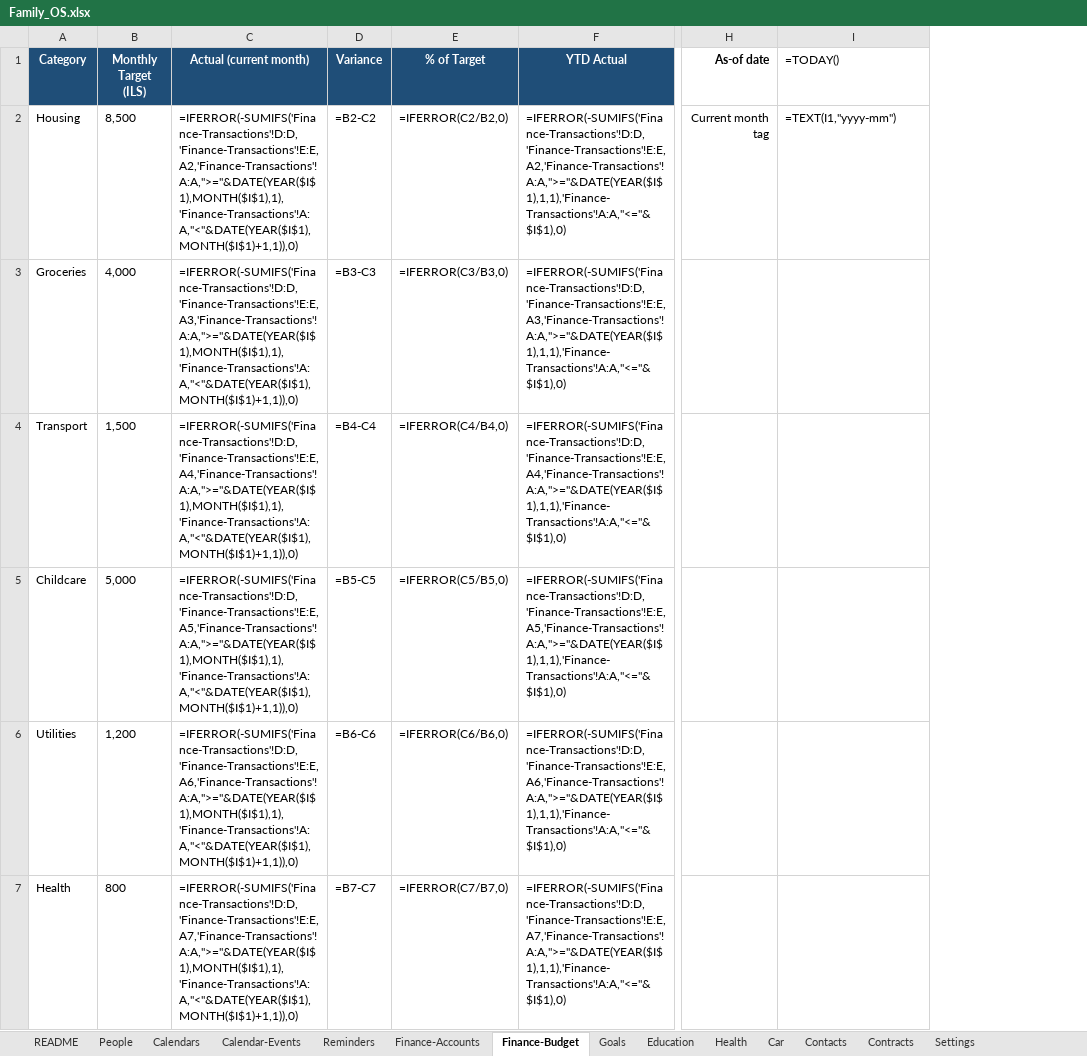
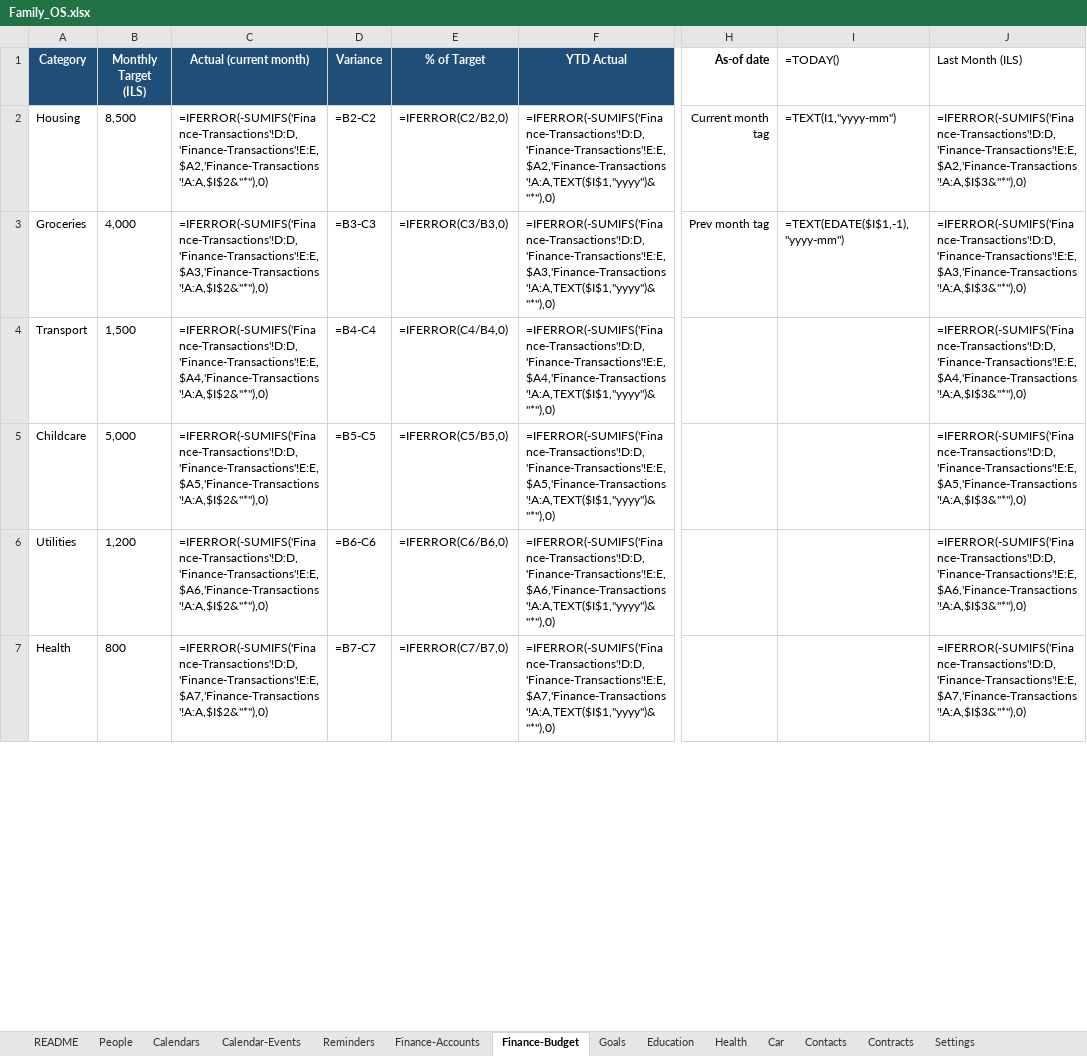
Before and after one commit to AdarGit008/Family-Inc, an Excel workbook: Family_OS.xlsx, sheet Finance-Budget, drawn as a sheet; only a part is shown, gaps mark what is left out; values as stored, in another font and other column widths than the file's, no borders; formulas without a stored value are shown as written; the diff covers the shown part only; the diff names each change by its address in the sheet, - before the commit and + after, or states it on an @@ line.

Commit message:
M6.4: finance categorizer + budget reconciliation (D-050/051)
On-box rules engine (categorize.py + committed, non-personal 14_Finance_Category_Rules.csv) fills Category/Cat-Source at ingest; DeepSeek gap-fills the rules-miss remainder (description + amount only, SPEC 8.6). Reconciliation: Finance-Budget actuals move from a serial DATE() SUMIFS (read 0 vs the RAW ISO-text Date) to a locale-independent text-prefix wildcard, chosen over USER_ENTERED append (would coerce Txn-ID/Account and break dedup); append stays RAW. Added Last Month (ILS) column for MoM; briefing Money section gained per-category + MoM. Seed formulas updated + pinned by a test. PROVISIONAL vocab until Shanee's budget migration.

```diff
--- a/Family_OS.xlsx (sheet Finance-Budget)
+++ b/Family_OS.xlsx (sheet Finance-Budget)
+column J (Last Month (ILS)), rows 2-7: =IFERROR(-SUMIFS('Finance-Transactions'!D:D,'Finance-Transactions'!E:E,$A2,'Finance-Transactions'!A:A,$I$3&"*"),0) | =IFERROR(-SUMIFS('Finance-Transactions'!D:D,'Finance-Transactions'!E:E,$A3,'Finance-Transactions'!A:A,$I$3&"*"),0) | =IFERROR(-SUMIFS('Finance-Transactions'!D:D,'Finance-Transactions'!E:E,$A4,'Finance-Transactions'!A:A,$I$3&"*"),0) | =IFERROR(-SUMIFS('Finance-Transactions'!D:D,'Finance-Transactions'!E:E,$A5,'Finance-Transactions'!A:A,$I$3&"*"),0) | =IFERROR(-SUMIFS('Finance-Transactions'!D:D,'Finance-Transactions'!E:E,$A6,'Finance-Transactions'!A:A,$I$3&"*"),0) | =IFERROR(-SUMIFS('Finance-Transactions'!D:D,'Finance-Transactions'!E:E,$A7,'Finance-Transactions'!A:A,$I$3&"*"),0)
-C2 (Actual (current month)): =IFERROR(-SUMIFS('Finance-Transactions'!D:D,'Finance-Transactions'!E:E,A2,'Finance-Transactions'!A:A,">="&DATE(YEAR($I$1),MONTH($I$1),1),'Finance-Transactions'!A:A,"<"&DATE(YEAR($I$1),MONTH($I$1)+1,1)),0)
+C2 (Actual (current month)): =IFERROR(-SUMIFS('Finance-Transactions'!D:D,'Finance-Transactions'!E:E,$A2,'Finance-Transactions'!A:A,$I$2&"*"),0)
-F2 (YTD Actual): =IFERROR(-SUMIFS('Finance-Transactions'!D:D,'Finance-Transactions'!E:E,A2,'Finance-Transactions'!A:A,">="&DATE(YEAR($I$1),1,1),'Finance-Transactions'!A:A,"<="&$I$1),0)
+F2 (YTD Actual): =IFERROR(-SUMIFS('Finance-Transactions'!D:D,'Finance-Transactions'!E:E,$A2,'Finance-Transactions'!A:A,TEXT($I$1,"yyyy")&"*"),0)
-C3 (Actual (current month)): =IFERROR(-SUMIFS('Finance-Transactions'!D:D,'Finance-Transactions'!E:E,A3,'Finance-Transactions'!A:A,">="&DATE(YEAR($I$1),MONTH($I$1),1),'Finance-Transactions'!A:A,"<"&DATE(YEAR($I$1),MONTH($I$1)+1,1)),0)
+C3 (Actual (current month)): =IFERROR(-SUMIFS('Finance-Transactions'!D:D,'Finance-Transactions'!E:E,$A3,'Finance-Transactions'!A:A,$I$2&"*"),0)
-F3 (YTD Actual): =IFERROR(-SUMIFS('Finance-Transactions'!D:D,'Finance-Transactions'!E:E,A3,'Finance-Transactions'!A:A,">="&DATE(YEAR($I$1),1,1),'Finance-Transactions'!A:A,"<="&$I$1),0)
+F3 (YTD Actual): =IFERROR(-SUMIFS('Finance-Transactions'!D:D,'Finance-Transactions'!E:E,$A3,'Finance-Transactions'!A:A,TEXT($I$1,"yyyy")&"*"),0)
-H3 (As-of date): (empty)
+H3 (As-of date): Prev month tag
-I3 (=TODAY()): (empty)
+I3 (=TODAY()): =TEXT(EDATE($I$1,-1),"yyyy-mm")
-C4 (Actual (current month)): =IFERROR(-SUMIFS('Finance-Transactions'!D:D,'Finance-Transactions'!E:E,A4,'Finance-Transactions'!A:A,">="&DATE(YEAR($I$1),MONTH($I$1),1),'Finance-Transactions'!A:A,"<"&DATE(YEAR($I$1),MONTH($I$1)+1,1)),0)
+C4 (Actual (current month)): =IFERROR(-SUMIFS('Finance-Transactions'!D:D,'Finance-Transactions'!E:E,$A4,'Finance-Transactions'!A:A,$I$2&"*"),0)
-F4 (YTD Actual): =IFERROR(-SUMIFS('Finance-Transactions'!D:D,'Finance-Transactions'!E:E,A4,'Finance-Transactions'!A:A,">="&DATE(YEAR($I$1),1,1),'Finance-Transactions'!A:A,"<="&$I$1),0)
+F4 (YTD Actual): =IFERROR(-SUMIFS('Finance-Transactions'!D:D,'Finance-Transactions'!E:E,$A4,'Finance-Transactions'!A:A,TEXT($I$1,"yyyy")&"*"),0)
-C5 (Actual (current month)): =IFERROR(-SUMIFS('Finance-Transactions'!D:D,'Finance-Transactions'!E:E,A5,'Finance-Transactions'!A:A,">="&DATE(YEAR($I$1),MONTH($I$1),1),'Finance-Transactions'!A:A,"<"&DATE(YEAR($I$1),MONTH($I$1)+1,1)),0)
+C5 (Actual (current month)): =IFERROR(-SUMIFS('Finance-Transactions'!D:D,'Finance-Transactions'!E:E,$A5,'Finance-Transactions'!A:A,$I$2&"*"),0)
-F5 (YTD Actual): =IFERROR(-SUMIFS('Finance-Transactions'!D:D,'Finance-Transactions'!E:E,A5,'Finance-Transactions'!A:A,">="&DATE(YEAR($I$1),1,1),'Finance-Transactions'!A:A,"<="&$I$1),0)
+F5 (YTD Actual): =IFERROR(-SUMIFS('Finance-Transactions'!D:D,'Finance-Transactions'!E:E,$A5,'Finance-Transactions'!A:A,TEXT($I$1,"yyyy")&"*"),0)
-C6 (Actual (current month)): =IFERROR(-SUMIFS('Finance-Transactions'!D:D,'Finance-Transactions'!E:E,A6,'Finance-Transactions'!A:A,">="&DATE(YEAR($I$1),MONTH($I$1),1),'Finance-Transactions'!A:A,"<"&DATE(YEAR($I$1),MONTH($I$1)+1,1)),0)
+C6 (Actual (current month)): =IFERROR(-SUMIFS('Finance-Transactions'!D:D,'Finance-Transactions'!E:E,$A6,'Finance-Transactions'!A:A,$I$2&"*"),0)
-F6 (YTD Actual): =IFERROR(-SUMIFS('Finance-Transactions'!D:D,'Finance-Transactions'!E:E,A6,'Finance-Transactions'!A:A,">="&DATE(YEAR($I$1),1,1),'Finance-Transactions'!A:A,"<="&$I$1),0)
+F6 (YTD Actual): =IFERROR(-SUMIFS('Finance-Transactions'!D:D,'Finance-Transactions'!E:E,$A6,'Finance-Transactions'!A:A,TEXT($I$1,"yyyy")&"*"),0)
-C7 (Actual (current month)): =IFERROR(-SUMIFS('Finance-Transactions'!D:D,'Finance-Transactions'!E:E,A7,'Finance-Transactions'!A:A,">="&DATE(YEAR($I$1),MONTH($I$1),1),'Finance-Transactions'!A:A,"<"&DATE(YEAR($I$1),MONTH($I$1)+1,1)),0)
+C7 (Actual (current month)): =IFERROR(-SUMIFS('Finance-Transactions'!D:D,'Finance-Transactions'!E:E,$A7,'Finance-Transactions'!A:A,$I$2&"*"),0)
-F7 (YTD Actual): =IFERROR(-SUMIFS('Finance-Transactions'!D:D,'Finance-Transactions'!E:E,A7,'Finance-Transactions'!A:A,">="&DATE(YEAR($I$1),1,1),'Finance-Transactions'!A:A,"<="&$I$1),0)
+F7 (YTD Actual): =IFERROR(-SUMIFS('Finance-Transactions'!D:D,'Finance-Transactions'!E:E,$A7,'Finance-Transactions'!A:A,TEXT($I$1,"yyyy")&"*"),0)
```
Also changed, not shown: 10 edited cells elsewhere in this sheet, 11 other files.
